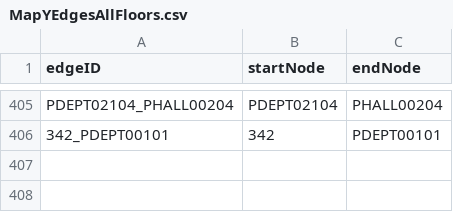
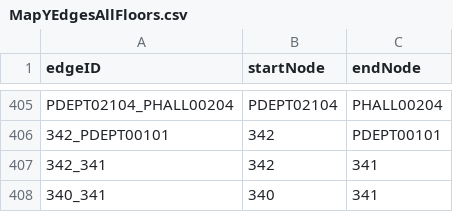
Before and after one commit to CS3733-C21-Team-Y/PrototypeApp, a CSV file: src/main/resources/edu/wpi/yellowyetis/MapYEdgesAllFloors.csv, drawn as a sheet; only a part is shown, gaps mark what is left out.

```diff
--- a/src/main/resources/edu/wpi/yellowyetis/MapYEdgesAllFloors.csv
+++ b/src/main/resources/edu/wpi/yellowyetis/MapYEdgesAllFloors.csv
@@ -406 +406,3 @@ PDEPT02104_PHALL00204,PDEPT02104,PHALL00204
 342_PDEPT00101,342,PDEPT00101
+342_341,342,341
+340_341,340,341
```
Also changed, not shown: 4 other files.
